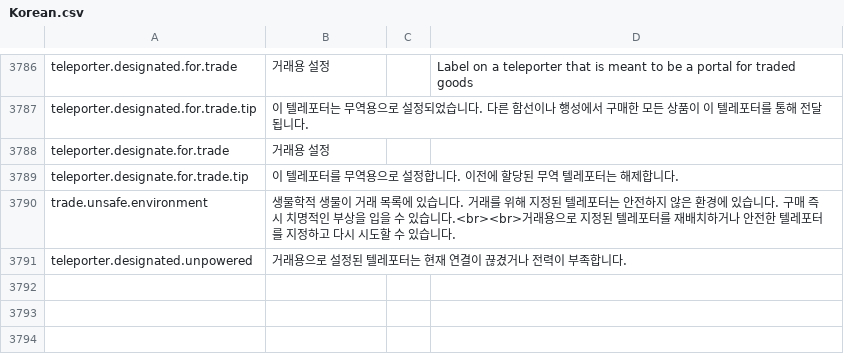
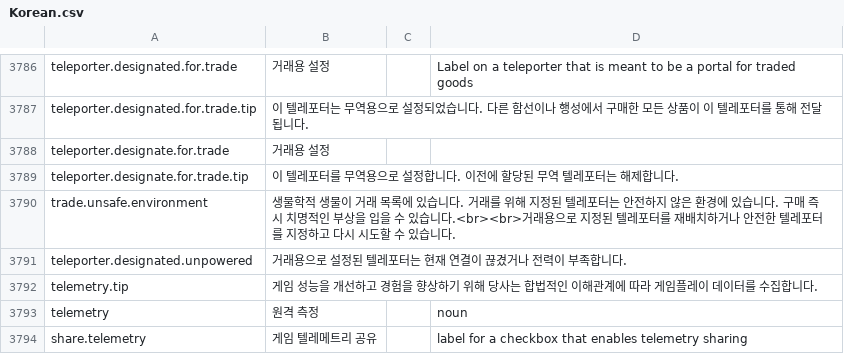
Before and after one commit to kodolinija/stardeus-translations, a CSV file: Translations/Korean.csv, drawn as a sheet; only a part is shown, gaps mark what is left out; the diff names each change by its address in the sheet, - before the commit and + after, or states it on an @@ line.

Commit message:
Add telemetry translation keys (Korean)

```diff
--- a/Translations/Korean.csv
+++ b/Translations/Korean.csv
+row 3792: telemetry.tip | 게임 성능을 개선하고 경험을 향상하기 위해 당사는 합법적인 이해관계에 따라 게임플레이 데이터를 수집합니다.
+row 3793: telemetry | 원격 측정 |  | noun
+row 3794: share.telemetry | 게임 텔레메트리 공유 |  | label for a checkbox that enables telemetry sharing
```
